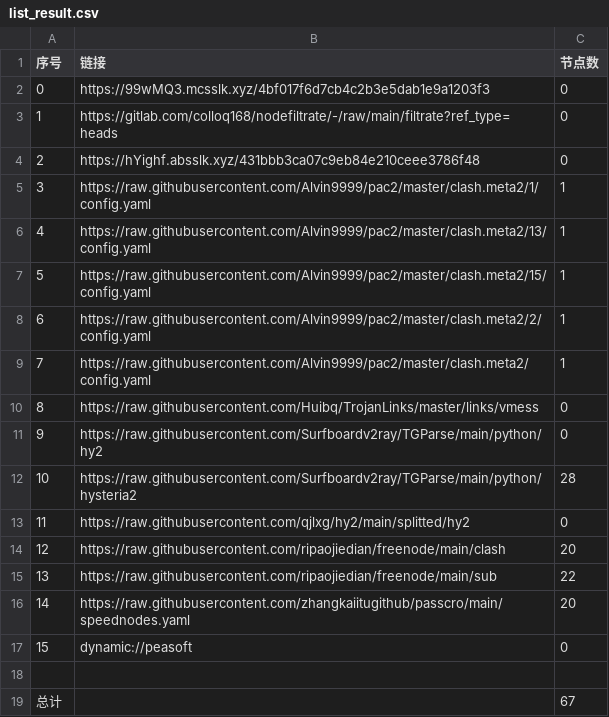
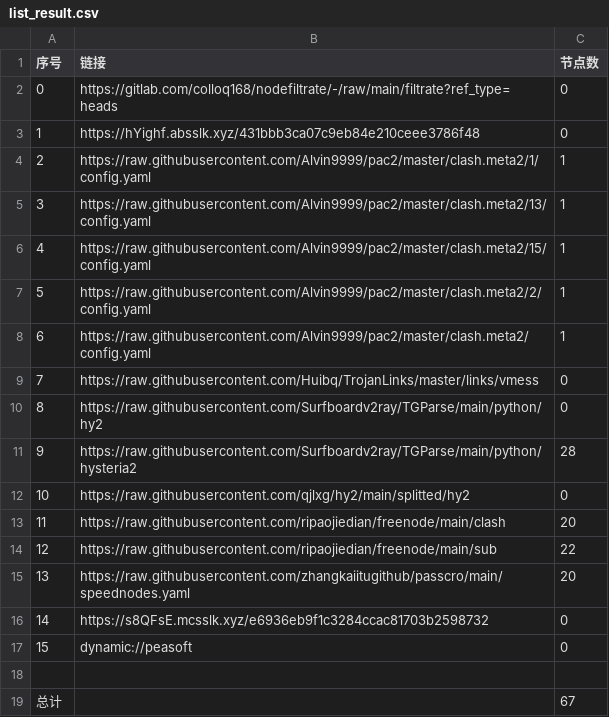
Before and after one commit to ileesen/AutoMergePublicNodes, a CSV file: list_result.csv, drawn as a sheet; removed rows and columns are numbered as before the commit, all else as after; the diff names each change by its address in the sheet, - before the commit and + after, or states it on an @@ line.

```diff
--- a/list_result.csv
+++ b/list_result.csv
-row 2: 0 | https://99wMQ3.mcsslk.xyz/4bf017f6d7cb4c2b3e5dab1e9a1203f3 | 0
@@ column A (序号) renumbered between rows 2 and 15 @@
+row 16: 14 | https://s8QFsE.mcsslk.xyz/e6936eb9f1c3284ccac81703b2598732 | 0
```
Also changed, not shown: 21 other files.
